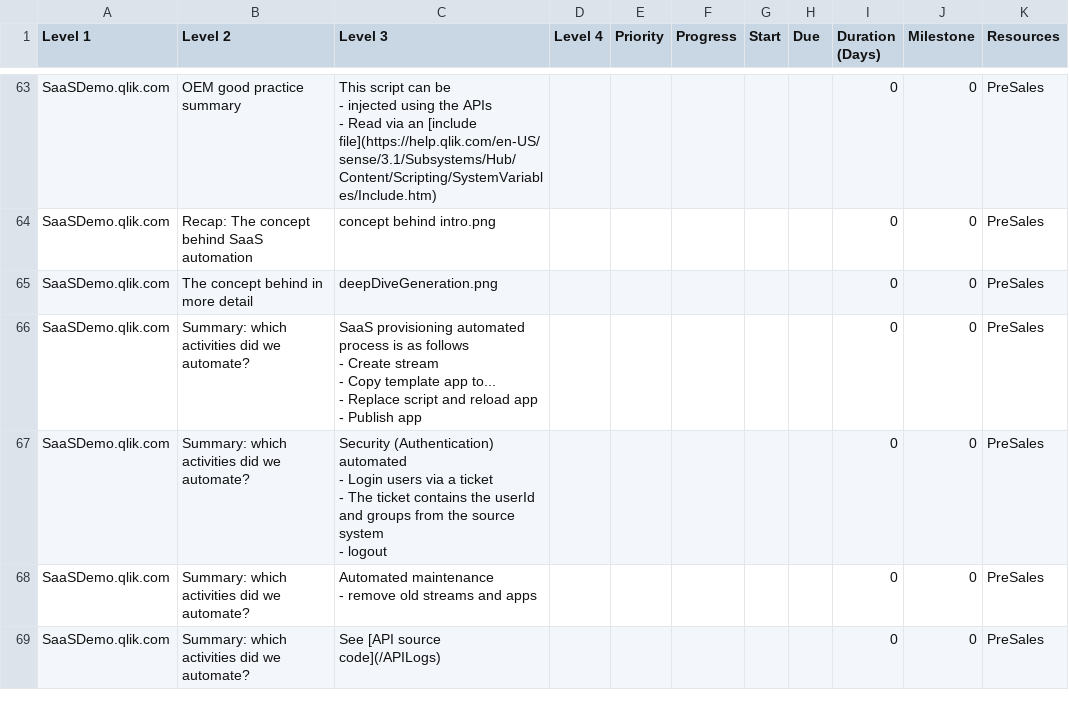
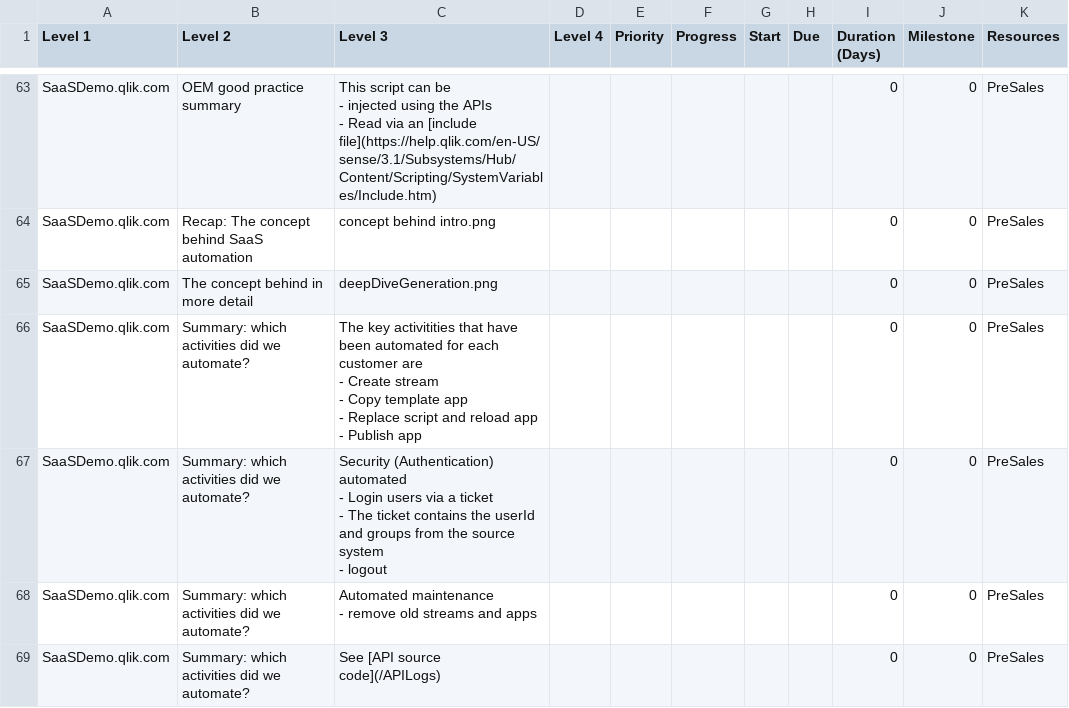
Before and after one commit to QHose/QRSMeteor, a CSV file: Sense Demo materials/SaaS presentation input.csv, drawn as a sheet; only a part is shown, gaps mark what is left out; the diff covers the shown part only.

```diff
--- a/Sense Demo materials/SaaS presentation input.csv
+++ b/Sense Demo materials/SaaS presentation input.csv
@@ -72,7 +72,7 @@
 "SaaSDemo.qlik.com","The concept behind in more detail","deepDiveGeneration.png",,"","","","","         0","0","PreSales",
-"SaaSDemo.qlik.com","Summary: which activities did we automate?","SaaS provisioning automated process is as follows
-- Create stream
-- Copy template app to...
-- Replace script and reload app
-- Publish app",,"","","","","         0","0","PreSales",
+"SaaSDemo.qlik.com","Summary: which activities did we automate?","The key activitities that have been automated for each customer are
+- Create stream
+- Copy template app
+- Replace script and reload app
+- Publish app",,"","","","","         0","0","PreSales",
 "SaaSDemo.qlik.com","Summary: which activities did we automate?","Security (Authentication) automated
```
Also changed, not shown: 7 added rows, 5 removed rows and 74 edited cells elsewhere in this file.
